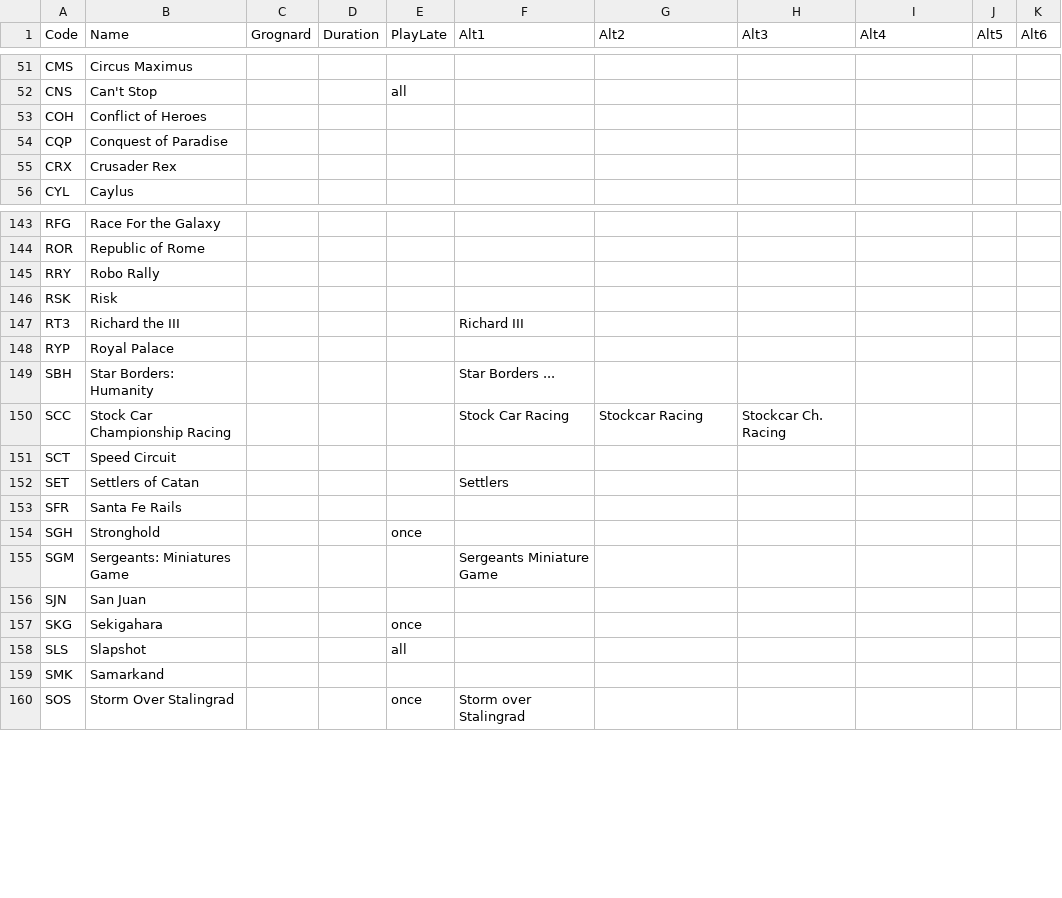
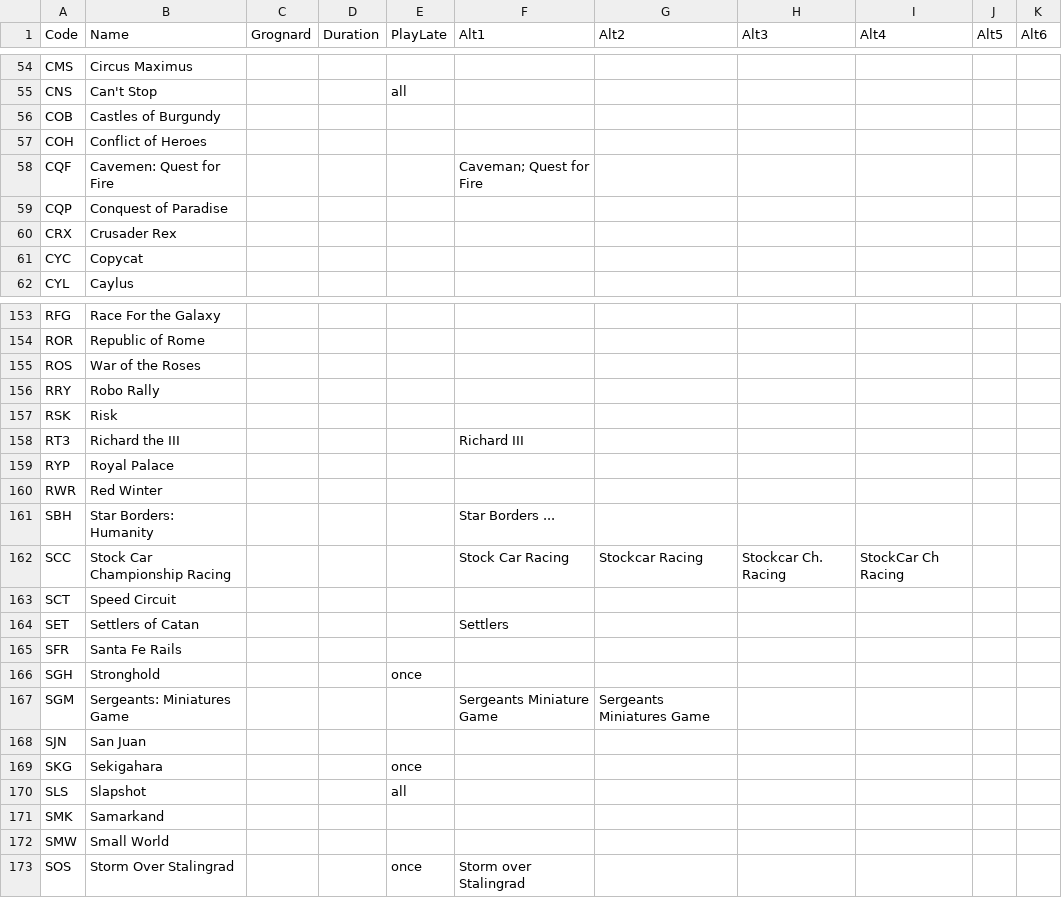
Before and after one commit to wcraigtrader/wbc, a CSV file: wbc-event-codes.csv, drawn as a sheet; only a part is shown, gaps mark what is left out; the diff covers the shown part only.

```diff
--- a/wbc-event-codes.csv
+++ b/wbc-event-codes.csv
@@ -52,5 +55,8 @@ CMS;Circus Maximus;;;;;;;;;
 CNS;Can't Stop;;;all;;;;;;
+COB;Castles of Burgundy;;;;;;;;;
 COH;Conflict of Heroes;;;;;;;;;
+CQF;Cavemen: Quest for Fire;;;;"Caveman; Quest for Fire";;;;;
 CQP;Conquest of Paradise;;;;;;;;;
 CRX;Crusader Rex;;;;;;;;;
+CYC;Copycat;;;;;;;;;
 CYL;Caylus;;;;;;;;;
@@ -144,2 +154,3 @@ RFG;Race For the Galaxy;;;;;;;;;
 ROR;Republic of Rome;;;;;;;;;
+ROS;War of the Roses;;;;;;;;;
 RRY;Robo Rally;;;;;;;;;
@@ -148,4 +159,5 @@ RT3;Richard the III;;;;Richard III;;;;;
 RYP;Royal Palace;;;;;;;;;
+RWR;Red Winter;;;;;;;;;
 SBH;Star Borders: Humanity;;;;Star Borders ...;;;;;
-SCC;Stock Car Championship Racing;;;;Stock Car Racing;Stockcar Racing;Stockcar Ch. Racing;;;
+SCC;Stock Car Championship Racing;;;;Stock Car Racing;Stockcar Racing;Stockcar Ch. Racing;StockCar Ch Racing;;
 SCT;Speed Circuit;;;;;;;;;
@@ -154,3 +166,3 @@ SFR;Santa Fe Rails;;;;;;;;;
 SGH;Stronghold;;;once;;;;;;
-SGM;Sergeants: Miniatures Game;;;;Sergeants Miniature Game;;;;;
+SGM;Sergeants: Miniatures Game;;;;Sergeants Miniature Game;Sergeants Miniatures Game;;;;
 SJN;San Juan;;;;;;;;;
@@ -159,2 +171,3 @@ SLS;Slapshot;;;all;;;;;;
 SMK;Samarkand;;;;;;;;;
+SMW;Small World;;;;;;;;;
 SOS;Storm Over Stalingrad;;;once;Storm over Stalingrad;;;;;
```
Also changed, not shown: 9 added rows and 5 edited cells elsewhere in this file, wbc-other-codes.csv, 2 other files.
